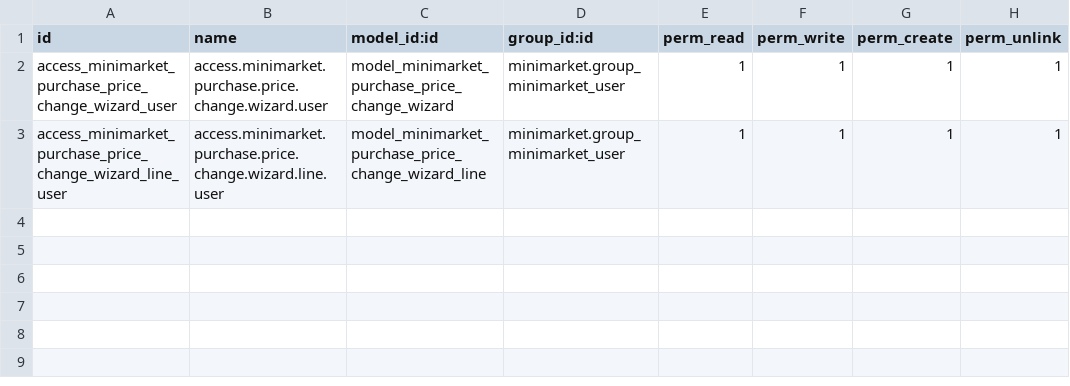
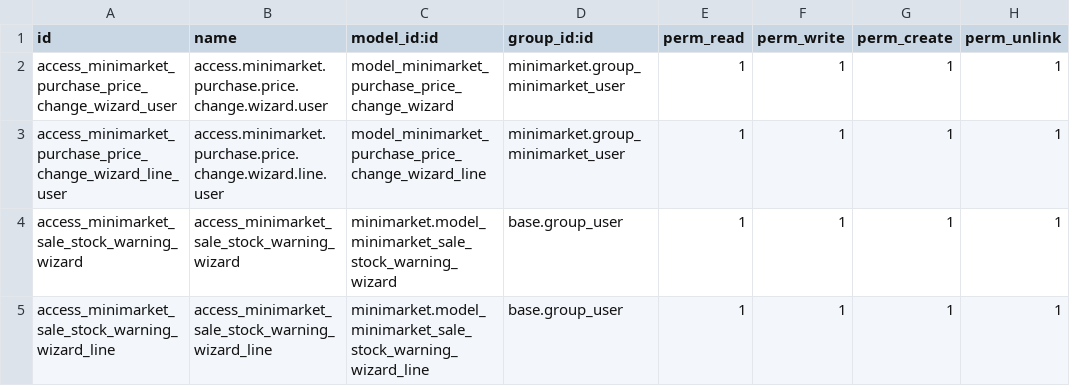
Before and after one commit to christopher2308/minimarket-odoo, a CSV file: minimarket/security/ir.model.access.csv, drawn as a sheet; the diff names each change by its address in the sheet, - before the commit and + after, or states it on an @@ line.

Commit message:
Completa compras y añade aviso de stock en ventas

```diff
--- a/minimarket/security/ir.model.access.csv
+++ b/minimarket/security/ir.model.access.csv
+row 4: access_minimarket_sale_stock_warning_wizard | access_minimarket_sale_stock_warning_wizard | minimarket.model_minimarket_sale_stock_warning_wizard | base.group_user | 1 | 1 | 1 | 1
+row 5: access_minimarket_sale_stock_warning_wizard_line | access_minimarket_sale_stock_warning_wizard_line | minimarket.model_minimarket_sale_stock_warning_wizard_line | base.group_user | 1 | 1 | 1 | 1
```
Also changed, not shown: 16 other files.
